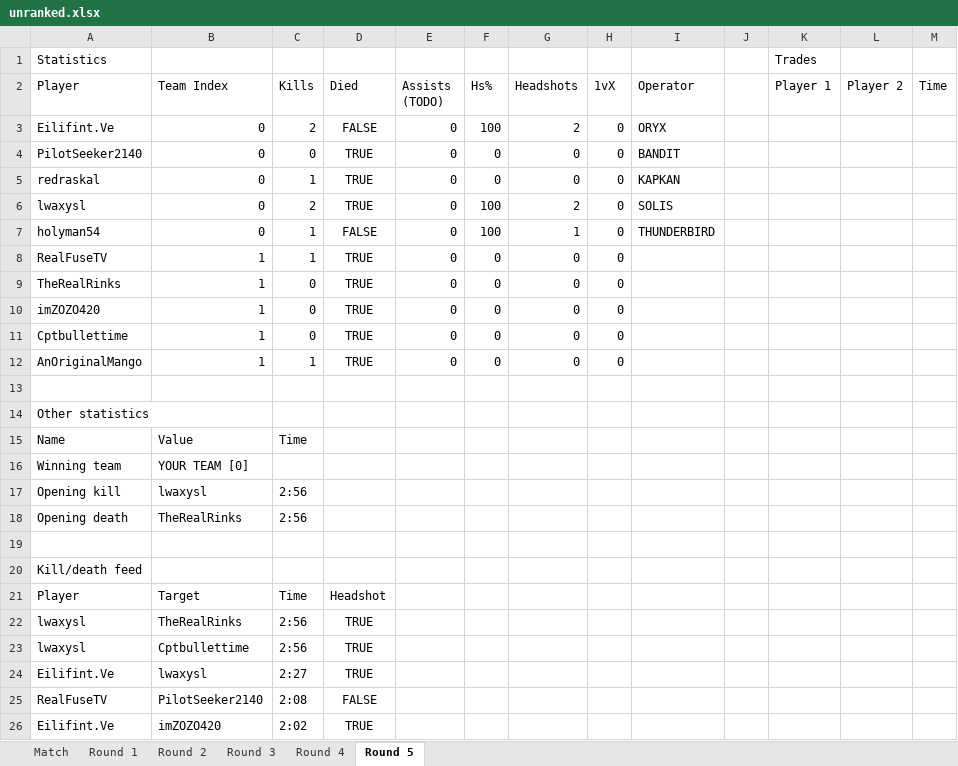
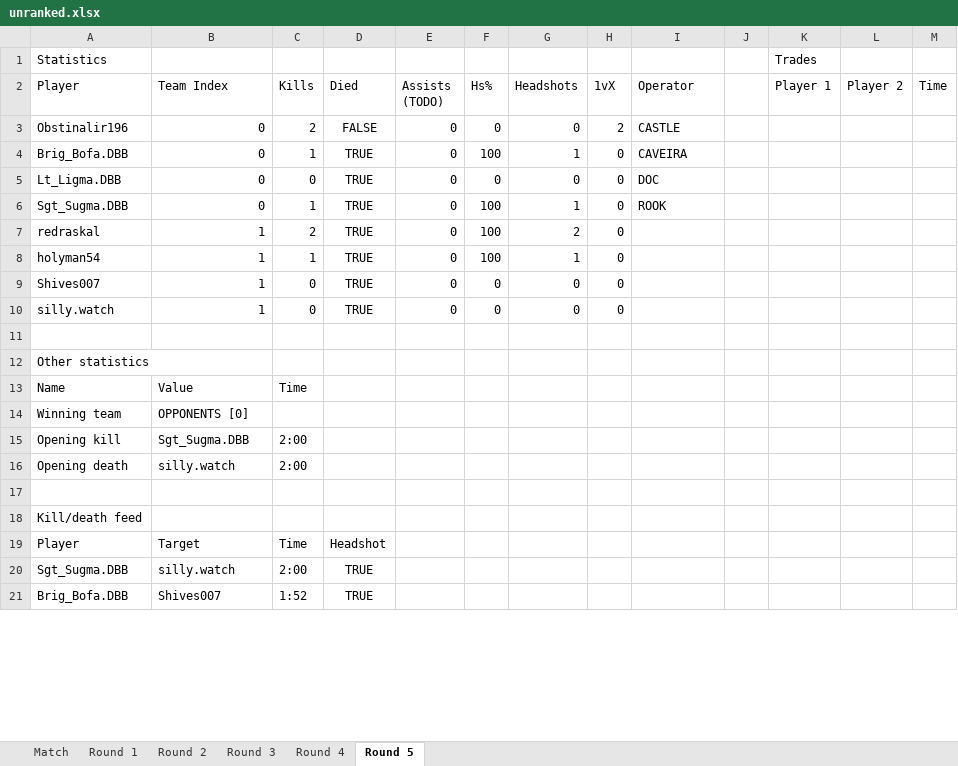
Before and after one commit to redraskal/r6-dissect, an Excel workbook: examples/unranked.xlsx, sheet Round 5, drawn as a sheet; only a part is shown; values as stored, in another font and other column widths than the file's, no borders; removed rows and columns are numbered as before the commit, all else as after; the diff covers the shown part only; the diff names each change by its address in the sheet, - before the commit and + after, or states it on an @@ line.

```diff
--- a/examples/unranked.xlsx (sheet Round 5)
+++ b/examples/unranked.xlsx (sheet Round 5)
-row 3: Eilifint.Ve | 0 | 2 | FALSE | 0 | 100 | 2 | 0 | ORYX
+row 3: Obstinalir196 | 0 | 2 | FALSE | 0 | 0 | 0 | 2 | CASTLE
+row 4: Brig_Bofa.DBB | 0 | 1 | TRUE | 0 | 100 | 1 | 0 | CAVEIRA
-A5 (Player): PilotSeeker2140
+A5 (Player): Lt_Ligma.DBB
-I5 (Operator): BANDIT
+I5 (Operator): DOC
-A6 (Player): redraskal
+A6 (Player): Sgt_Sugma.DBB
-F6 (Hs%): 0
+F6 (Hs%): 100
-G6 (Headshots): 0
+G6 (Headshots): 1
-I6 (Operator): KAPKAN
+I6 (Operator): ROOK
-A7 (Player): lwaxysl
+A7 (Player): redraskal
-B7:B8 (Team Index): 0
+B7:B8 (Team Index): 1
-I7 (Operator): SOLIS
+I7 (Operator): (empty)
-D8 (Died): FALSE
+D8 (Died): TRUE
-I8 (Operator): THUNDERBIRD
+I8 (Operator): (empty)
-row 8: RealFuseTV | 1 | 1 | TRUE | 0 | 0 | 0 | 0
-A9 (Player): TheRealRinks
+A9 (Player): Shives007
-row 10: imZOZO420 | 1 | 0 | TRUE | 0 | 0 | 0 | 0
-A10 (Player): Cptbullettime
+A10 (Player): silly.watch
-row 12: AnOriginalMango | 1 | 1 | TRUE | 0 | 0 | 0 | 0
-B14 (Team Index): YOUR TEAM [0]
+B14 (Team Index): OPPONENTS [0]
-B15 (Team Index): lwaxysl
+B15 (Team Index): Sgt_Sugma.DBB
-C15:C16 (Kills): 2:56
+C15:C16 (Kills): 2:00
-B16 (Team Index): TheRealRinks
+B16 (Team Index): silly.watch
-row 22: lwaxysl | TheRealRinks | 2:56 | TRUE
-row 23: lwaxysl | Cptbullettime | 2:56 | TRUE
-row 24: Eilifint.Ve | lwaxysl | 2:27 | TRUE
-row 25: RealFuseTV | PilotSeeker2140 | 2:08 | FALSE
-row 26: Eilifint.Ve | imZOZO420 | 2:02 | TRUE
+row 20: Sgt_Sugma.DBB | silly.watch | 2:00 | TRUE
+row 21: Brig_Bofa.DBB | Shives007 | 1:52 | TRUE
```
Also changed, not shown: 3 added rows, 1 removed row and 5 edited cells elsewhere in this sheet, sheet Round 3, sheet Round 1, sheet Round 2, sheet Round 4, sheet Match, 3 other files.
